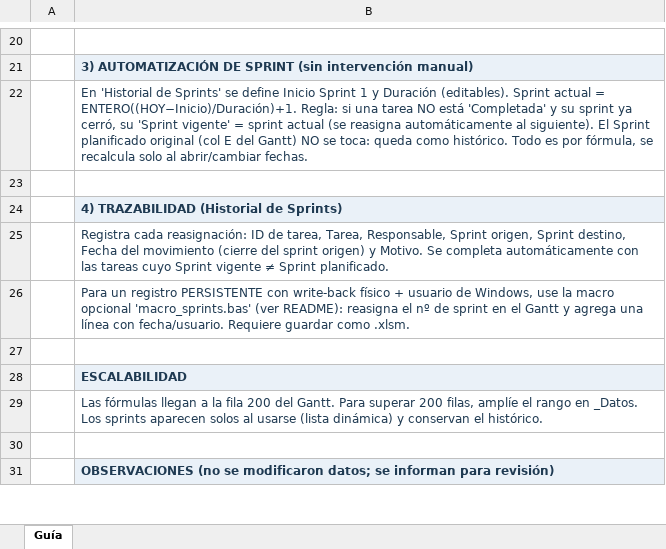
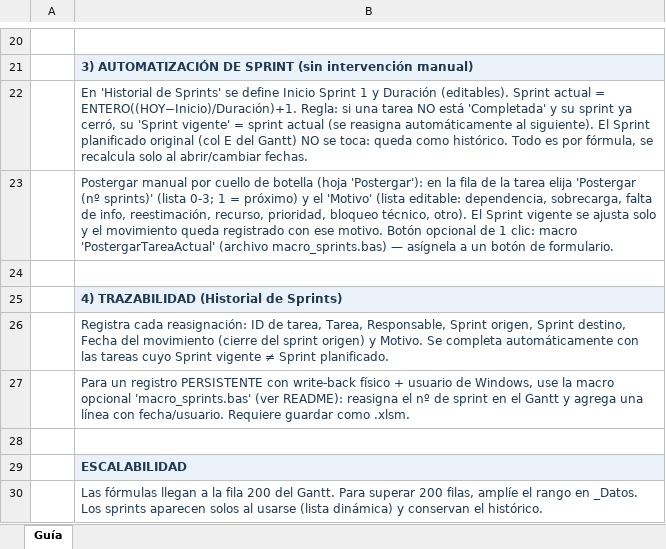
Before and after one commit to salonsodear-commits/Gantt_Op.Complejas, an Excel workbook: Guia_Diagrama_de_Gantt.xlsx, sheet Guía, drawn as a sheet; only a part is shown, gaps mark what is left out; the shorter side is filled out with more unchanged rows; values as stored, in another font and other column widths than the file's, no borders; the diff names each change by its address in the sheet, - before the commit and + after, or states it on an @@ line.

```diff
--- a/Guia_Diagrama_de_Gantt.xlsx (sheet Guía)
+++ b/Guia_Diagrama_de_Gantt.xlsx (sheet Guía)
+row 23:  | Postergar manual por cuello de botella (hoja 'Postergar'): en la fila de la tarea elija 'Postergar (nº sprints)' (lista 0-3; 1 = próximo) y el 'Motivo' (lista editable: dependencia, sobrecarga, falta de info, reestimación, recurso, prioridad, bloqueo técnico, otro). El Sprint vigente se ajusta solo y el movimiento queda registrado con ese motivo. Botón opcional de 1 clic: macro 'PostergarTareaActual' (archivo macro_sprints.bas) — asígnela a un botón de formulario.
```
Also changed, not shown: Diagrama_de_Gantt___Proyecto_Datos_Op._Complejas_080626.xlsx, 3 other files.
